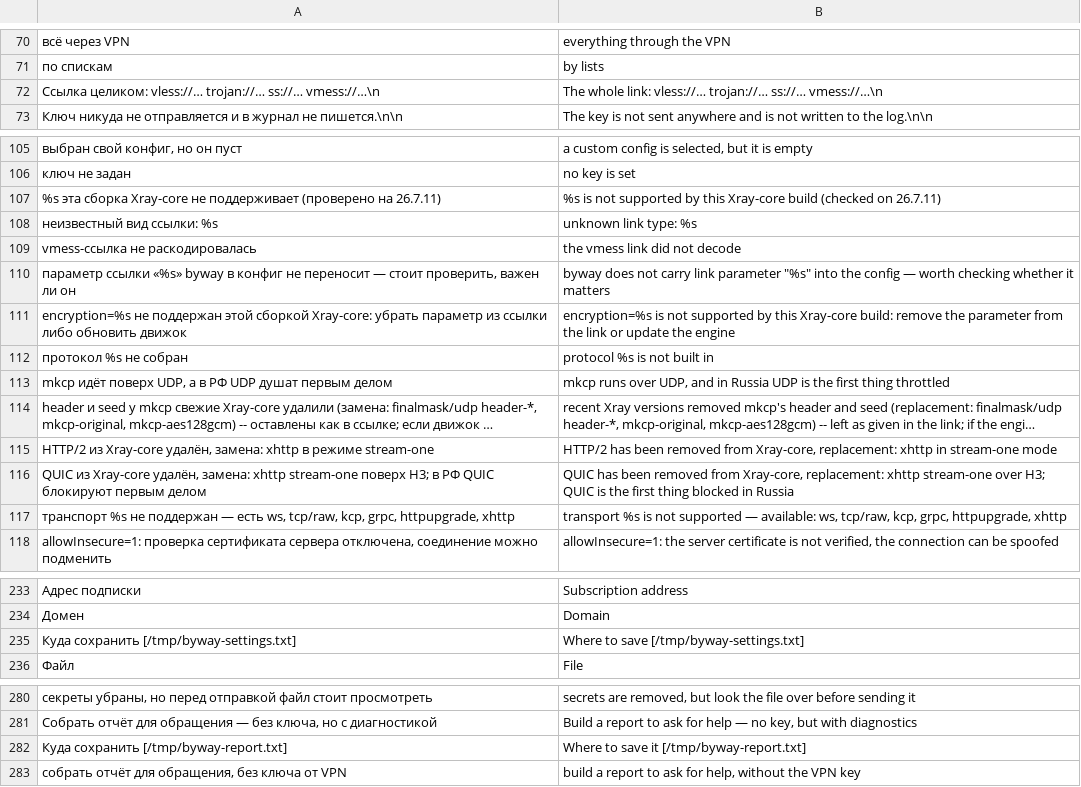
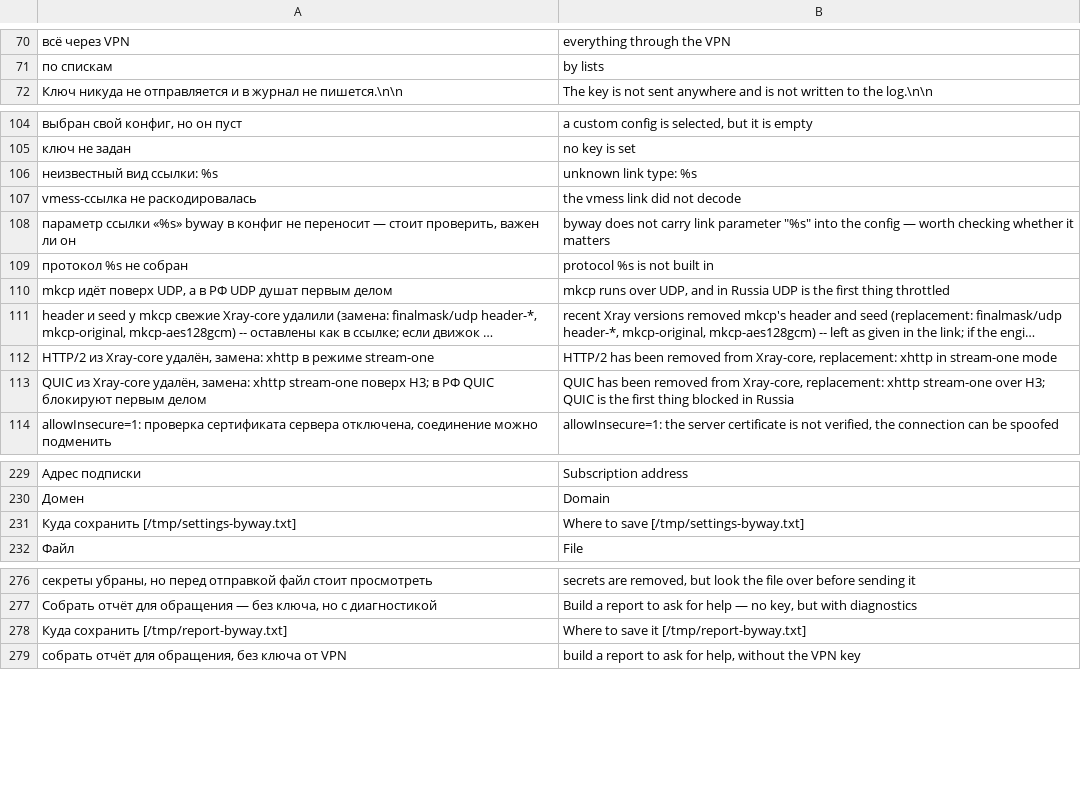
Before and after one commit to tomon-one/byway, a TSV file: lang/en.tsv, drawn as a sheet; only a part is shown, gaps mark what is left out; long unchanged cells end in …; removed rows and columns are numbered as before the commit, all else as after; the diff covers the shown part only; the diff names each change by its address in the sheet, - before the commit and + after, or states it on an @@ line.

Commit message:
byway 0.2.4: hysteria2 and wireguard keys, QUIC rejected through the VPN, Xray 26.9.30, docs

```diff
--- a/lang/en.tsv
+++ b/lang/en.tsv
-row 72: Ссылка целиком: vless://… trojan://… ss://… vmess://…\n | The whole link: vless://… trojan://… ss://… vmess://…\n
-row 107: %s эта сборка Xray-core не поддерживает (проверено на 26.7.11) | %s is not supported by this Xray-core build (checked on 26.7.11)
-row 111: encryption=%s не поддержан этой сборкой Xray-core: убрать параметр из ссылки либо обновить движок | encryption=%s is not supported by this Xray-core build: remove the parameter from the link or update the engine
-row 117: транспорт %s не поддержан — есть ws, tcp/raw, kcp, grpc, httpupgrade, xhttp | transport %s is not supported — available: ws, tcp/raw, kcp, grpc, httpupgrade, xhttp
-A231: Куда сохранить [/tmp/byway-settings.txt]
+A231: Куда сохранить [/tmp/settings-byway.txt]
-B231: Where to save [/tmp/byway-settings.txt]
+B231: Where to save [/tmp/settings-byway.txt]
-A278: Куда сохранить [/tmp/byway-report.txt]
+A278: Куда сохранить [/tmp/report-byway.txt]
-B278: Where to save it [/tmp/byway-report.txt]
+B278: Where to save it [/tmp/report-byway.txt]
```
Also changed, not shown: 35 added rows elsewhere in this file, 21 other files.
